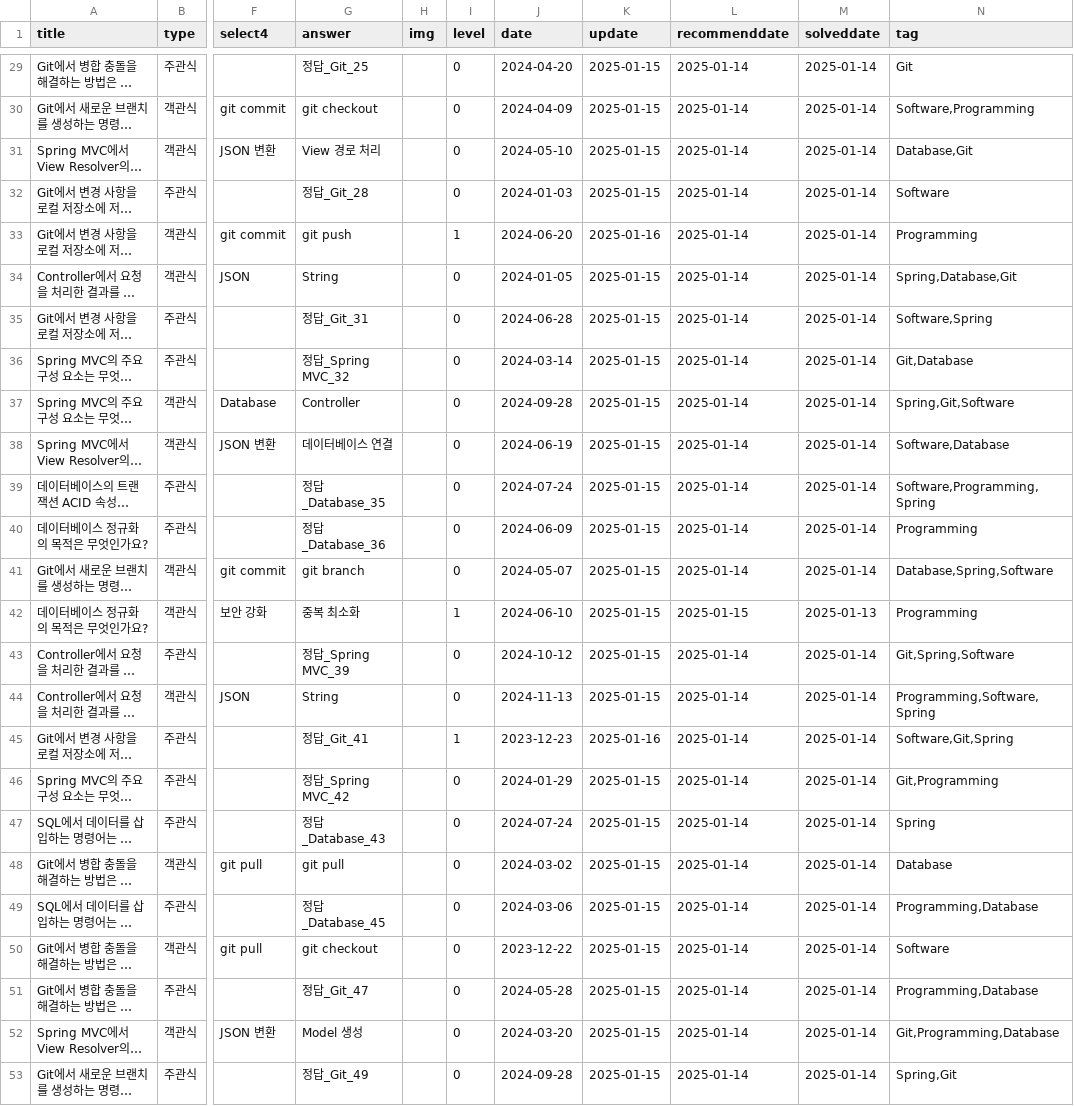
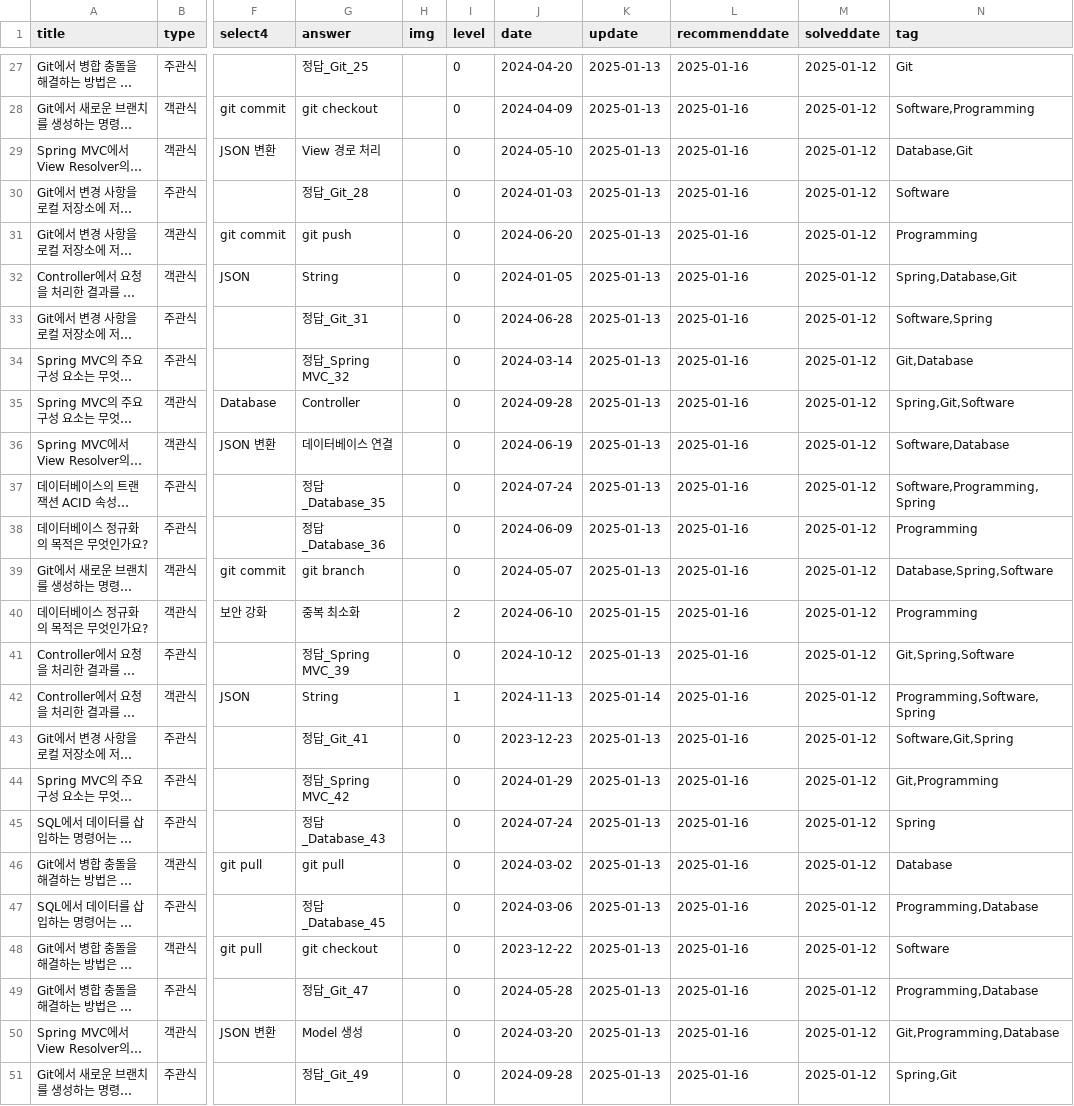
Before and after one commit to HowAboutQuestion/Legacy-HowAboutQuestion, a CSV file: data/question.csv, drawn as a sheet; only a part is shown, gaps mark what is left out; long unchanged cells end in …; addresses are those after the commit; the diff covers the shown part only; the diff names each change by its address in the sheet, - before the commit and + after, or states it on an @@ line.

```diff
--- a/data/question.csv
+++ b/data/question.csv
-K27:K30 (update): 2025-01-15
+K27:K30 (update): 2025-01-13
-L27:L39 (recommenddate): 2025-01-14
+L27:L39 (recommenddate): 2025-01-16
-M27:M39 (solveddate): 2025-01-14
+M27:M39 (solveddate): 2025-01-12
-I31 (level): 1
+I31 (level): 0
-K31 (update): 2025-01-16
+K31 (update): 2025-01-13
-K32:K39 (update): 2025-01-15
+K32:K39 (update): 2025-01-13
-I40 (level): 1
+I40 (level): 2
-L40 (recommenddate): 2025-01-15
+L40 (recommenddate): 2025-01-16
-M40 (solveddate): 2025-01-13
+M40 (solveddate): 2025-01-12
-K41 (update): 2025-01-15
+K41 (update): 2025-01-13
-L41:L51 (recommenddate): 2025-01-14
+L41:L51 (recommenddate): 2025-01-16
-M41:M51 (solveddate): 2025-01-14
+M41:M51 (solveddate): 2025-01-12
-I42 (level): 0
+I42 (level): 1
-K42 (update): 2025-01-15
+K42 (update): 2025-01-14
-I43 (level): 1
+I43 (level): 0
-K43 (update): 2025-01-16
+K43 (update): 2025-01-13
-K44:K51 (update): 2025-01-15
+K44:K51 (update): 2025-01-13
```
Also changed, not shown: 1 added row, 3 removed rows and 73 edited cells elsewhere in this file, 2 other files.
